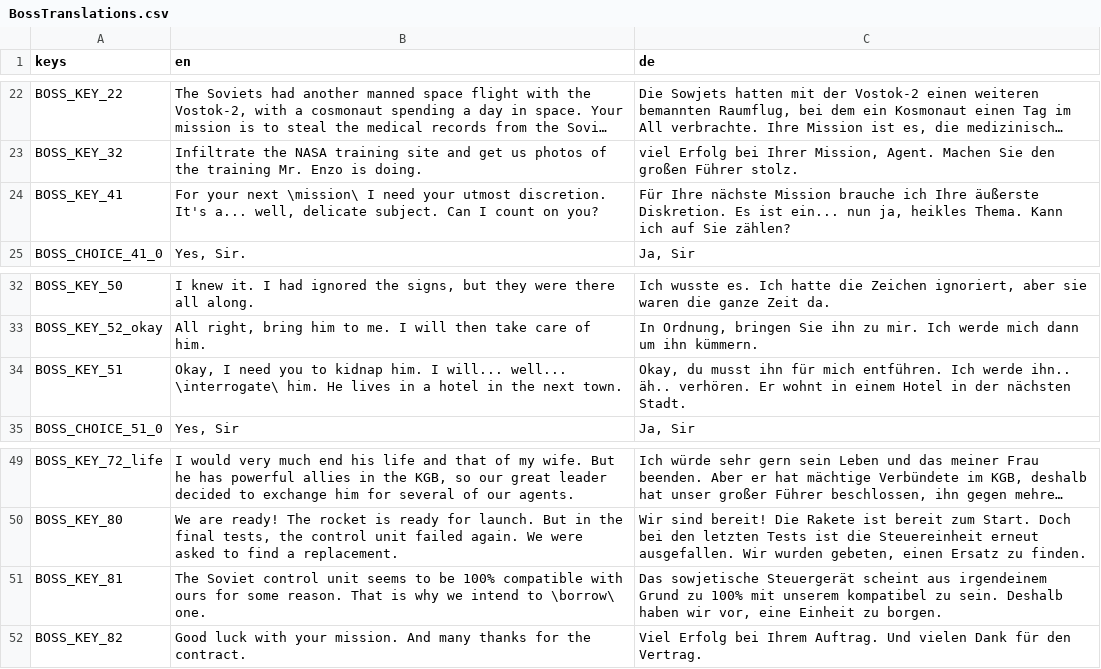
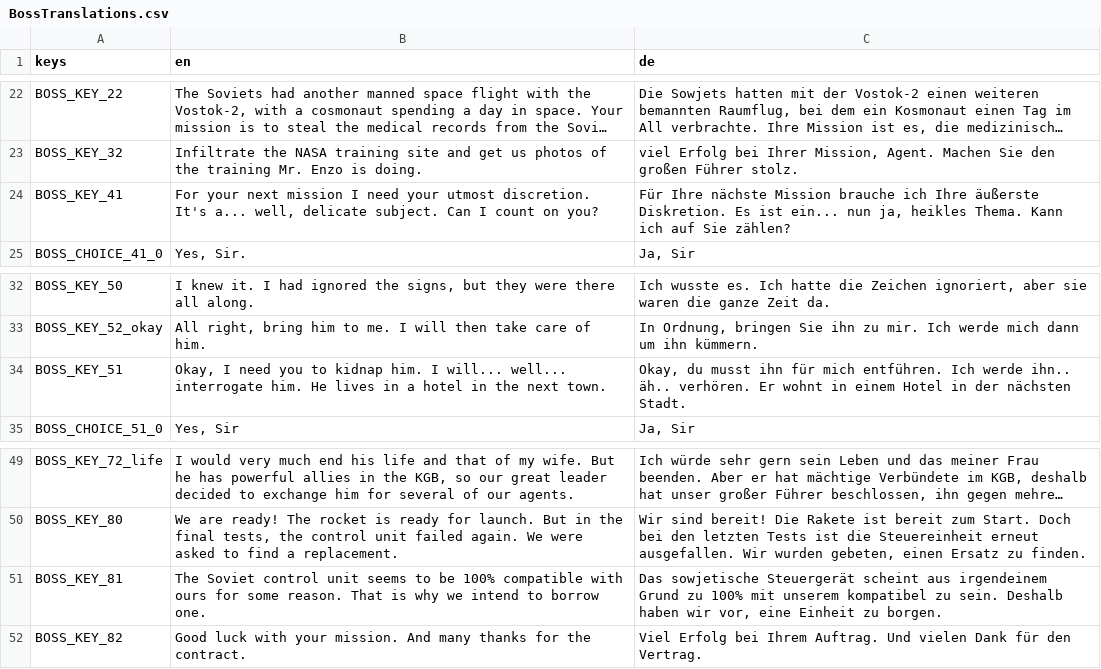
Before and after one commit to NimbleBeasts/NbMoonshot, a CSV file: Translations/NPC/BossTranslations.csv, drawn as a sheet; only a part is shown, gaps mark what is left out; long unchanged cells end in …; the diff names each change by its address in the sheet, - before the commit and + after, or states it on an @@ line.

```diff
--- a/Translations/NPC/BossTranslations.csv
+++ b/Translations/NPC/BossTranslations.csv
-B24 (en): …your next \mission\ I need…
+B24 (en): …your next mission I need…
-B34 (en): …will... well... \interrogate\ him. He…
+B34 (en): …will... well... interrogate him. He…
-B51 (en): …intend to \borrow\ one.
+B51 (en): …intend to borrow one.
```
Also changed, not shown: 20 other files.
